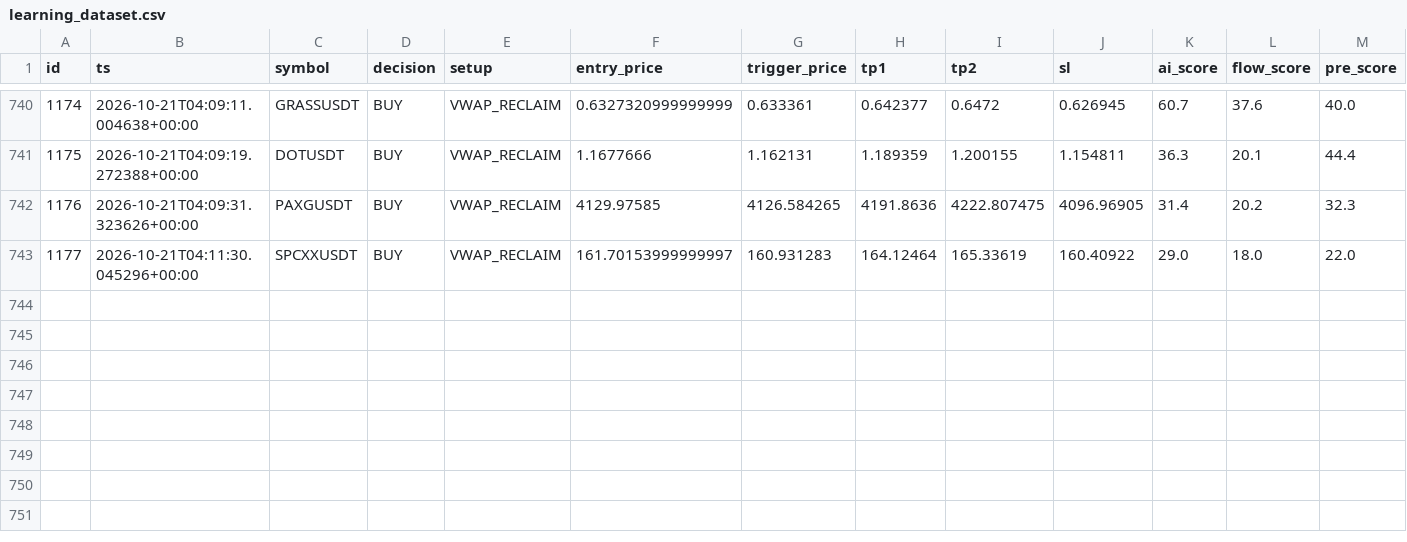
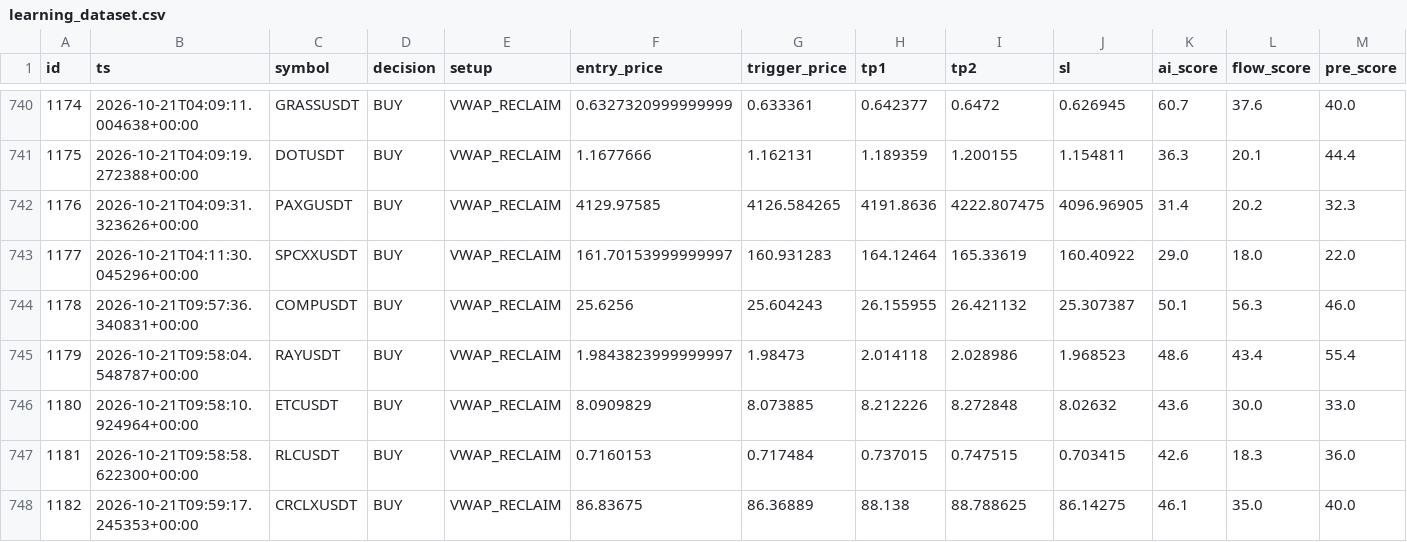
Before and after one commit to rank1984/crypto-bot, a CSV file: data/learning_dataset.csv, drawn as a sheet; only a part is shown, gaps mark what is left out; rows hold the shown columns only; the diff names each change by its address in the sheet, - before the commit and + after, or states it on an @@ line.

```diff
--- a/data/learning_dataset.csv
+++ b/data/learning_dataset.csv
+row 744: 1178 | 2026-10-21T09:57:36.340831+00:00 | COMPUSDT | BUY | VWAP_RECLAIM | 25.6256 | 25.604243 | 26.155955 | 26.421132 | 25.307387 | 50.1 | 56.3 | 46.0
+row 745: 1179 | 2026-10-21T09:58:04.548787+00:00 | RAYUSDT | BUY | VWAP_RECLAIM | 1.9843823999999997 | 1.98473 | 2.014118 | 2.028986 | 1.968523 | 48.6 | 43.4 | 55.4
+row 746: 1180 | 2026-10-21T09:58:10.924964+00:00 | ETCUSDT | BUY | VWAP_RECLAIM | 8.0909829 | 8.073885 | 8.212226 | 8.272848 | 8.02632 | 43.6 | 30.0 | 33.0
+row 747: 1181 | 2026-10-21T09:58:58.622300+00:00 | RLCUSDT | BUY | VWAP_RECLAIM | 0.7160153 | 0.717484 | 0.737015 | 0.747515 | 0.703415 | 42.6 | 18.3 | 36.0
+row 748: 1182 | 2026-10-21T09:59:17.245353+00:00 | CRCLXUSDT | BUY | VWAP_RECLAIM | 86.83675 | 86.36889 | 88.138 | 88.788625 | 86.14275 | 46.1 | 35.0 | 40.0
```
Also changed, not shown: shadow_results.csv, 1 other file.
